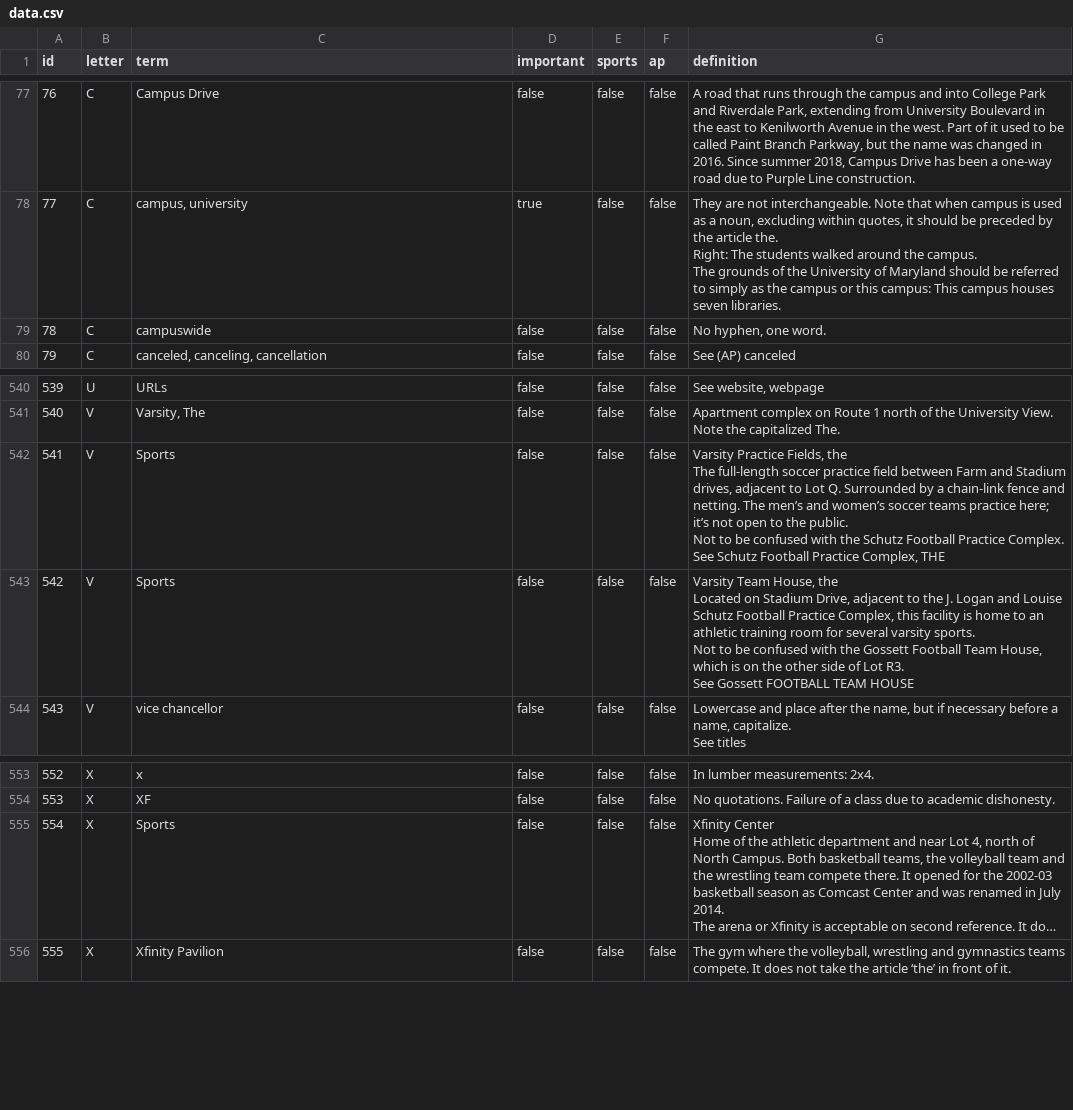
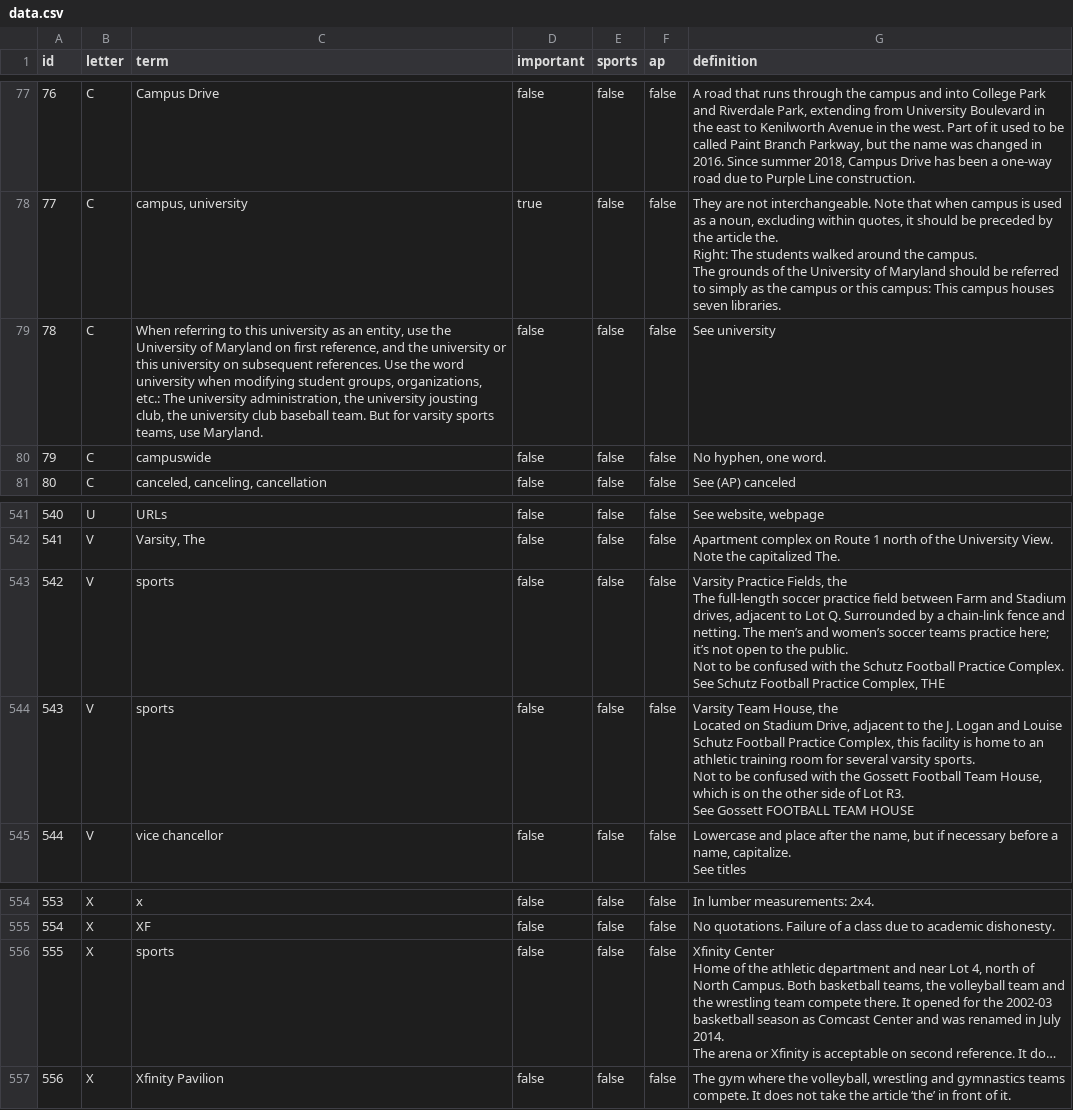
Before and after one commit to chenrl129/DBK_stylebook, a CSV file: dbk-stylebook/lib/data.csv, drawn as a sheet; only a part is shown, gaps mark what is left out; long unchanged cells end in …; addresses are those after the commit; the diff names each change by its address in the sheet, - before the commit and + after, or states it on an @@ line.

```diff
--- a/dbk-stylebook/lib/data.csv
+++ b/dbk-stylebook/lib/data.csv
+row 79: 78 | C | When referring to this university as an entity, use the University of Maryland on first reference, and the university or this university on subsequent references. Use the word university when modifying student groups, organizations, etc.: The university administration, the university jousting club, the university club baseball team. But for varsity sports teams, use Maryland. | false | false | false | See university
@@ column A (id) renumbered from row 80 down @@
-C543:C544 (term): Sports
+C543:C544 (term): sports
-C556 (term): Sports
+C556 (term): sports
```
Also changed, not shown: 8 other files.
